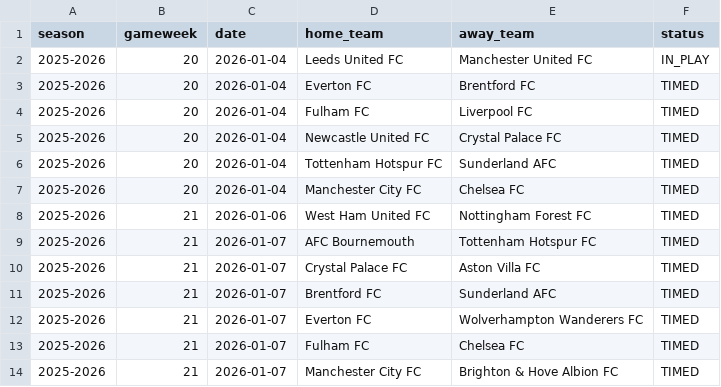
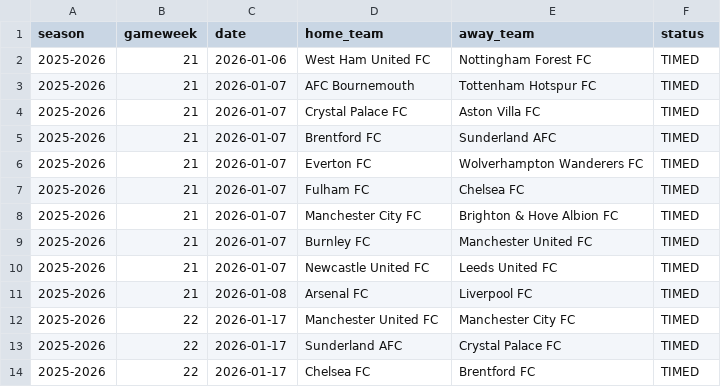
Before and after one commit to SugarAung/premier-league-predictor, a CSV file: data/live/pl_fixtures_from_api.csv, drawn as a sheet; only a part is shown; the shorter side is filled out with more unchanged rows.

```diff
--- a/data/live/pl_fixtures_from_api.csv
+++ b/data/live/pl_fixtures_from_api.csv
@@ -1,8 +1,2 @@
 season,gameweek,date,home_team,away_team,status
-2025-2026,20,2026-01-04,Leeds United FC,Manchester United FC,IN_PLAY
-2025-2026,20,2026-01-04,Everton FC,Brentford FC,TIMED
-2025-2026,20,2026-01-04,Fulham FC,Liverpool FC,TIMED
-2025-2026,20,2026-01-04,Newcastle United FC,Crystal Palace FC,TIMED
-2025-2026,20,2026-01-04,Tottenham Hotspur FC,Sunderland AFC,TIMED
-2025-2026,20,2026-01-04,Manchester City FC,Chelsea FC,TIMED
 2025-2026,21,2026-01-06,West Ham United FC,Nottingham Forest FC,TIMED
```
Also changed, not shown: data/live/live_predictions_history.csv, data/live/pl_results_from_api.csv.
